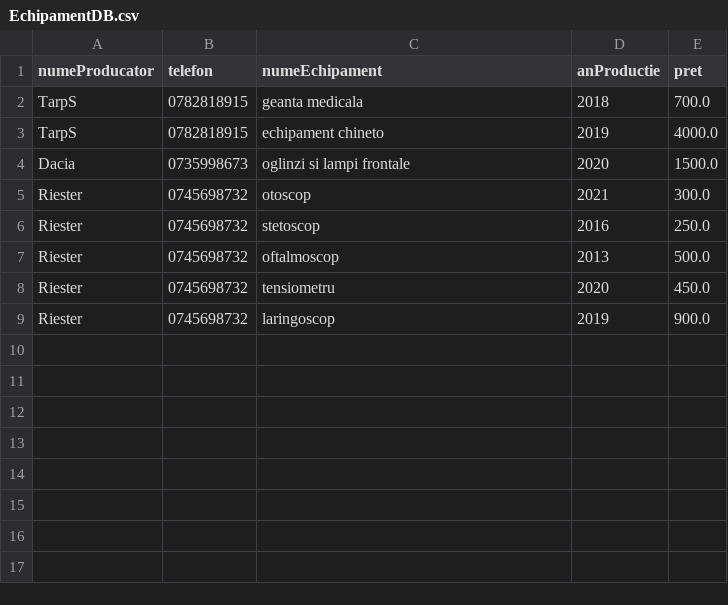
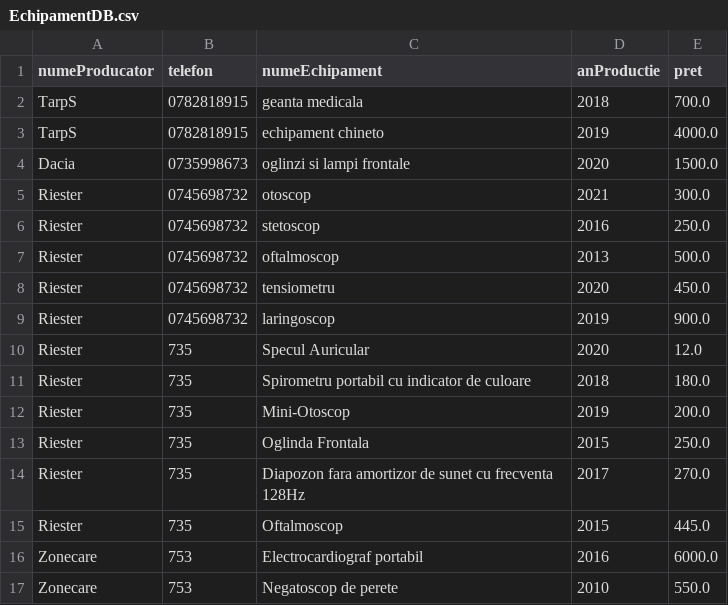
Before and after one commit to hellschaos001/Proiect-EAP, a CSV file: Baza de date/EchipamentDB.csv, drawn as a sheet; the diff names each change by its address in the sheet, - before the commit and + after, or states it on an @@ line.

```diff
--- a/Baza de date/EchipamentDB.csv
+++ b/Baza de date/EchipamentDB.csv
+row 10: Riester | 735 | Specul Auricular | 2020 | 12.0
+row 11: Riester | 735 | Spirometru portabil cu indicator de culoare | 2018 | 180.0
+row 12: Riester | 735 | Mini-Otoscop | 2019 | 200.0
+row 13: Riester | 735 | Oglinda Frontala | 2015 | 250.0
+row 14: Riester | 735 | Diapozon fara amortizor de sunet cu frecventa 128Hz | 2017 | 270.0
+row 15: Riester | 735 | Oftalmoscop | 2015 | 445.0
+row 16: Zonecare | 753 | Electrocardiograf portabil | 2016 | 6000.0
+row 17: Zonecare | 753 | Negatoscop de perete | 2010 | 550.0
```
Also changed, not shown: Baza de date/ClientDB.csv, Baza de date/audit.csv, 7 other files.
